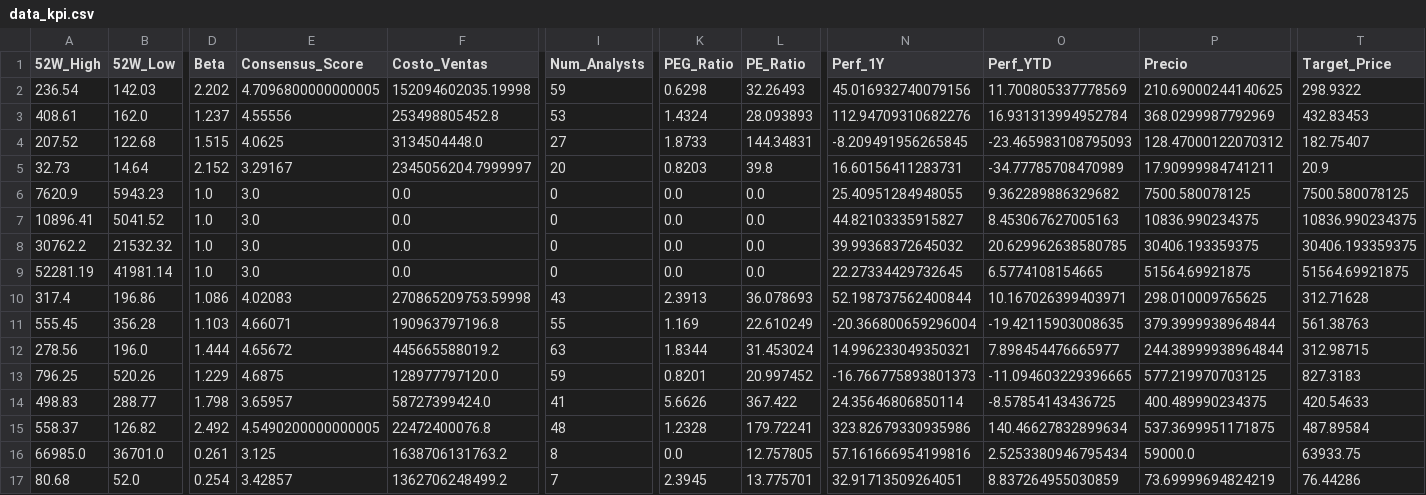
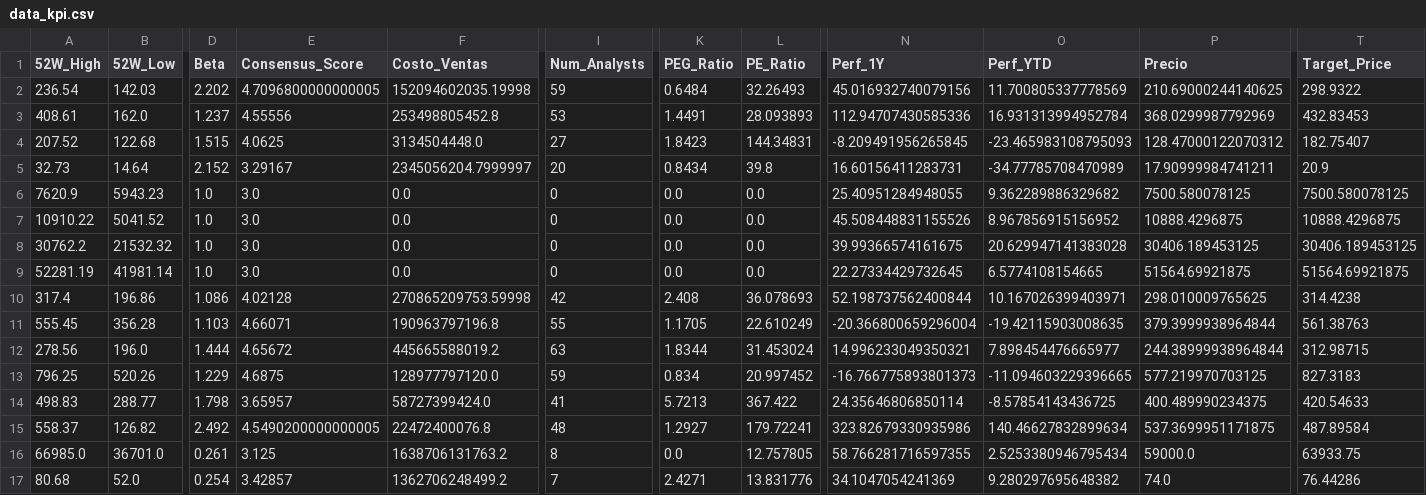
Before and after one commit to nicolasbobadillat/Indicadores, a CSV file: data_kpi.csv, drawn as a sheet; only a part is shown, gaps mark what is left out; the diff covers the shown part only; the diff names each change by its address in the sheet, - before the commit and + after, or states it on an @@ line.

```diff
--- a/data_kpi.csv
+++ b/data_kpi.csv
-K2 (PEG_Ratio): 0.6298
+K2 (PEG_Ratio): 0.6484
-K3 (PEG_Ratio): 1.4324
+K3 (PEG_Ratio): 1.4491
-N3 (Perf_1Y): 112.94709310682276
+N3 (Perf_1Y): 112.94707430585336
-K4 (PEG_Ratio): 1.8733
+K4 (PEG_Ratio): 1.8423
-K5 (PEG_Ratio): 0.8203
+K5 (PEG_Ratio): 0.8434
-A7 (52W_High): 10896.41
+A7 (52W_High): 10910.22
-N7 (Perf_1Y): 44.82103335915827
+N7 (Perf_1Y): 45.508448831155526
-O7 (Perf_YTD): 8.453067627005163
+O7 (Perf_YTD): 8.967856915156952
-P7 (Precio): 10836.990234375
+P7 (Precio): 10888.4296875
-T7 (Target_Price): 10836.990234375
+T7 (Target_Price): 10888.4296875
-N8 (Perf_1Y): 39.99368372645032
+N8 (Perf_1Y): 39.99366574161675
-O8 (Perf_YTD): 20.629962638580785
+O8 (Perf_YTD): 20.629947141383028
-P8 (Precio): 30406.193359375
+P8 (Precio): 30406.189453125
-T8 (Target_Price): 30406.193359375
+T8 (Target_Price): 30406.189453125
-E10 (Consensus_Score): 4.02083
+E10 (Consensus_Score): 4.02128
-I10 (Num_Analysts): 43
+I10 (Num_Analysts): 42
-K10 (PEG_Ratio): 2.3913
+K10 (PEG_Ratio): 2.408
-T10 (Target_Price): 312.71628
+T10 (Target_Price): 314.4238
-K11 (PEG_Ratio): 1.169
+K11 (PEG_Ratio): 1.1705
-K13 (PEG_Ratio): 0.8201
+K13 (PEG_Ratio): 0.834
-K14 (PEG_Ratio): 5.6626
+K14 (PEG_Ratio): 5.7213
-K15 (PEG_Ratio): 1.2328
+K15 (PEG_Ratio): 1.2927
-N16 (Perf_1Y): 57.161666954199816
+N16 (Perf_1Y): 58.766281716597355
-K17 (PEG_Ratio): 2.3945
+K17 (PEG_Ratio): 2.4271
-L17 (PE_Ratio): 13.775701
+L17 (PE_Ratio): 13.831776
-N17 (Perf_1Y): 32.91713509264051
+N17 (Perf_1Y): 34.1047054241369
-O17 (Perf_YTD): 8.837264955030859
+O17 (Perf_YTD): 9.280297695648382
-P17 (Precio): 73.69999694824219
+P17 (Precio): 74.0
```
Also changed, not shown: 54 edited cells elsewhere in this file, data_history.csv, data_macro.csv.
